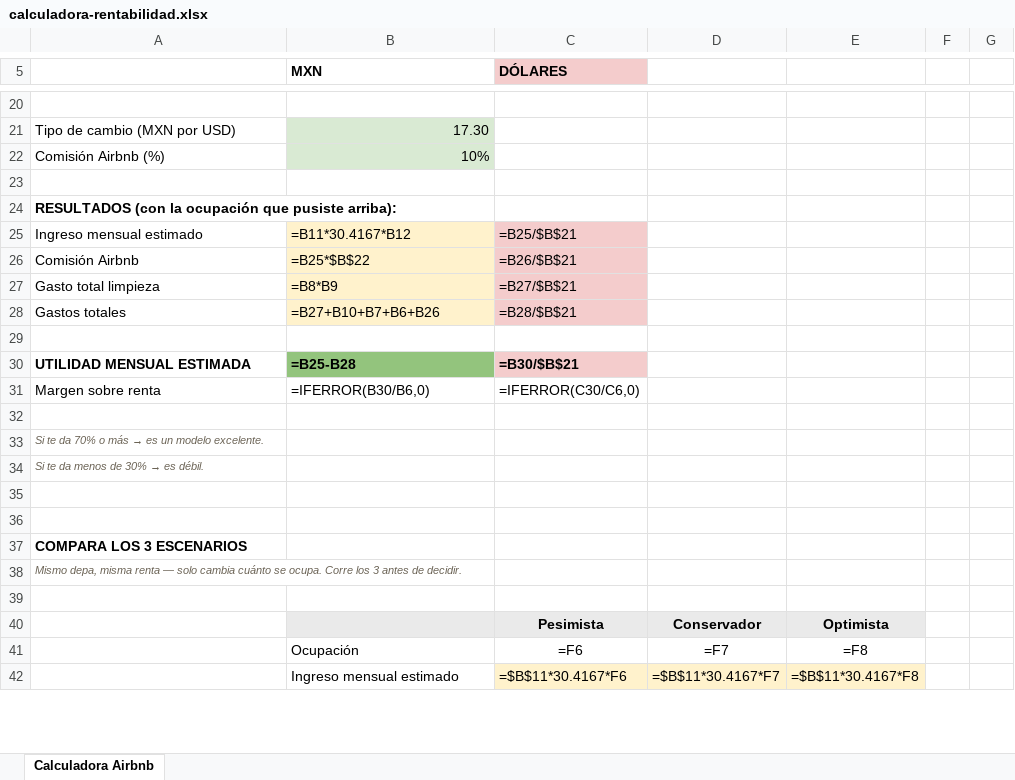
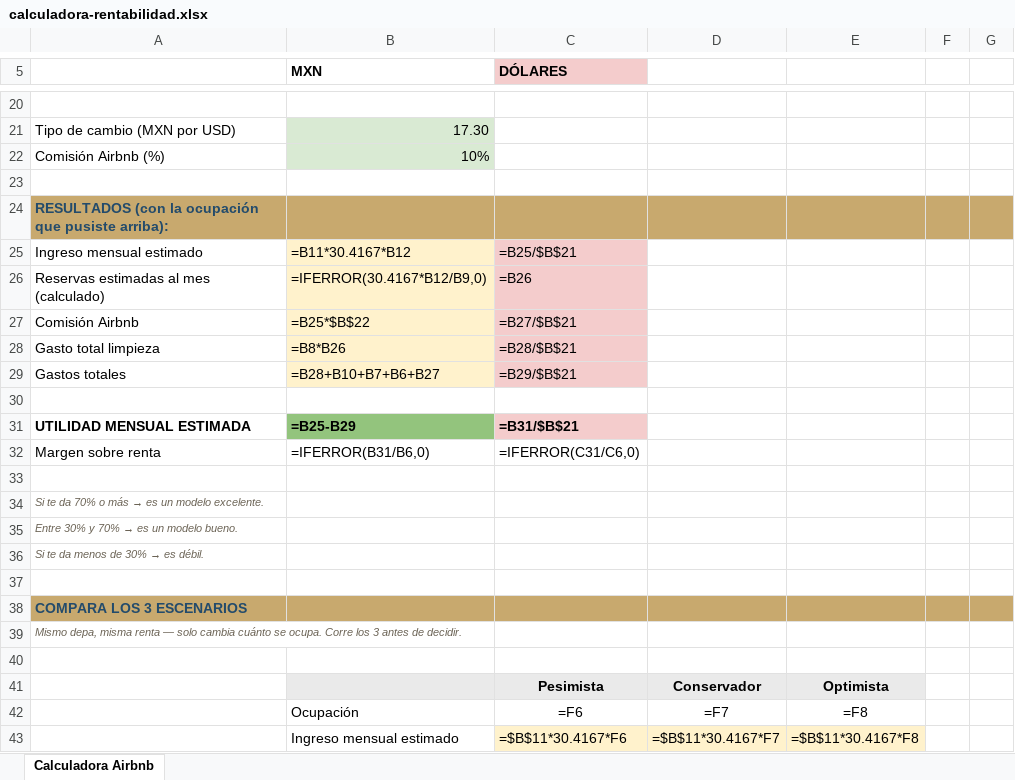
Before and after one commit to sofiahosting/hostingsinpropiedad, an Excel workbook: assets/calculadora-rentabilidad.xlsx, sheet Calculadora Airbnb, drawn as a sheet; only a part is shown, gaps mark what is left out; values as stored, in another font and other column widths than the file's, no borders; formulas without a stored value are shown as written; removed rows and columns are numbered as before the commit, all else as after; the diff covers the shown part only; the diff names each change by its address in the sheet, - before the commit and + after, or states it on an @@ line.

Commit message:
Rediseña la calculadora: branding del bootcamp, reservas calculadas desde duración de estancia (ya no se adivinan), y nivel intermedio "bueno" en la guía de margen

```diff
--- a/assets/calculadora-rentabilidad.xlsx (sheet Calculadora Airbnb)
+++ b/assets/calculadora-rentabilidad.xlsx (sheet Calculadora Airbnb)
-A24:G24 fill: none
+A24:G24 fill: #C8A96E
-A24 text colour: black
+A24 text colour: #234B6B
+row 26: Reservas estimadas al mes (calculado) | =IFERROR(30.4167*B12/B9,0) | =B26
-C27 (DÓLARES): =B26/$B$21
+C27 (DÓLARES): =B27/$B$21
-B28 (MXN): =B8*B9
+B28 (MXN): =B8*B26
-C28 (DÓLARES): =B27/$B$21
+C28 (DÓLARES): =B28/$B$21
-B29 (MXN): =B27+B10+B7+B6+B26
+B29 (MXN): =B28+B10+B7+B6+B27
-C29 (DÓLARES): =B28/$B$21
+C29 (DÓLARES): =B29/$B$21
-B31 (MXN): =B25-B28
+B31 (MXN): =B25-B29
-C31 (DÓLARES): =B30/$B$21
+C31 (DÓLARES): =B31/$B$21
-B32 (MXN): =IFERROR(B30/B6,0)
+B32 (MXN): =IFERROR(B31/B6,0)
-C32 (DÓLARES): =IFERROR(C30/C6,0)
+C32 (DÓLARES): =IFERROR(C31/C6,0)
+row 35: Entre 30% y 70% → es un modelo bueno.
-row 35: (empty)
-A38:G38 fill: none
+A38:G38 fill: #C8A96E
-A38 text colour: black
+A38 text colour: #234B6B
```
Also changed, not shown: 6 added rows, 3 removed rows, 16 edited cells, cell formats and merged cells elsewhere in this sheet.
